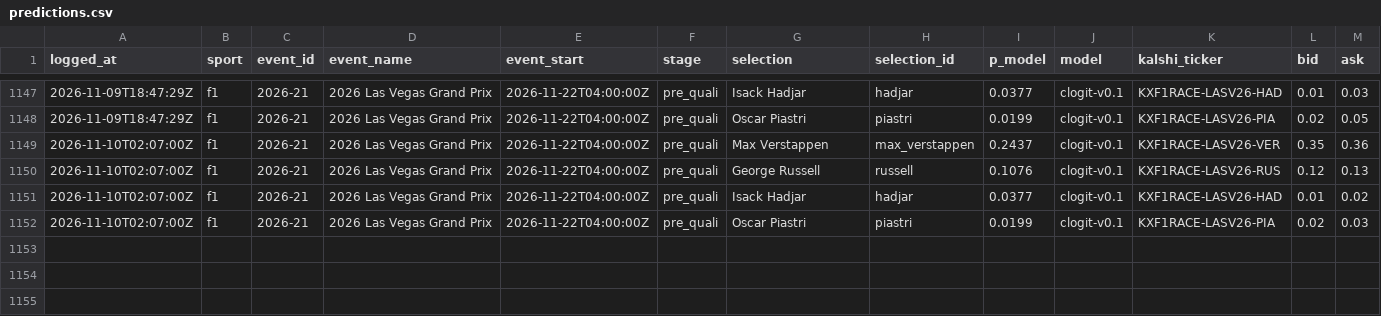
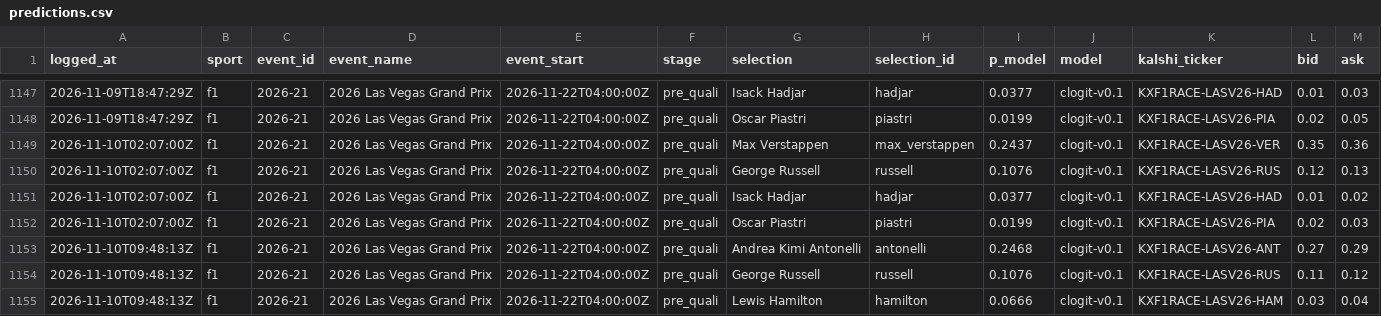
Before and after one commit to huuhuannt1998/f1-lol-quant, a CSV file: ledger/predictions.csv, drawn as a sheet; only a part is shown, gaps mark what is left out; rows hold the shown columns only; the diff names each change by its address in the sheet, - before the commit and + after, or states it on an @@ line.

```diff
--- a/ledger/predictions.csv
+++ b/ledger/predictions.csv
+row 1153: 2026-11-10T09:48:13Z | f1 | 2026-21 | 2026 Las Vegas Grand Prix | 2026-11-22T04:00:00Z | pre_quali | Andrea Kimi Antonelli | antonelli | 0.2468 | clogit-v0.1 | KXF1RACE-LASV26-ANT | 0.27 | 0.29
+row 1154: 2026-11-10T09:48:13Z | f1 | 2026-21 | 2026 Las Vegas Grand Prix | 2026-11-22T04:00:00Z | pre_quali | George Russell | russell | 0.1076 | clogit-v0.1 | KXF1RACE-LASV26-RUS | 0.11 | 0.12
+row 1155: 2026-11-10T09:48:13Z | f1 | 2026-21 | 2026 Las Vegas Grand Prix | 2026-11-22T04:00:00Z | pre_quali | Lewis Hamilton | hamilton | 0.0666 | clogit-v0.1 | KXF1RACE-LASV26-HAM | 0.03 | 0.04
```
Also changed, not shown: 3 other files.
